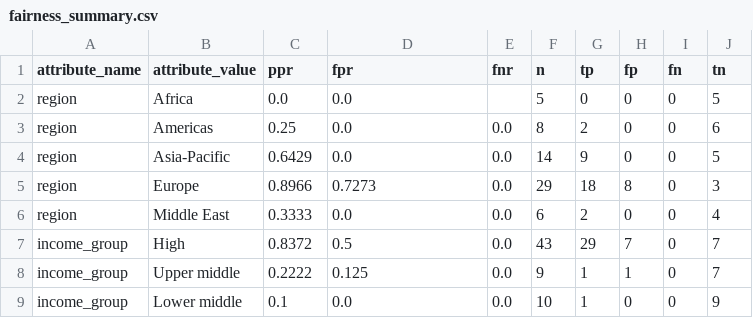
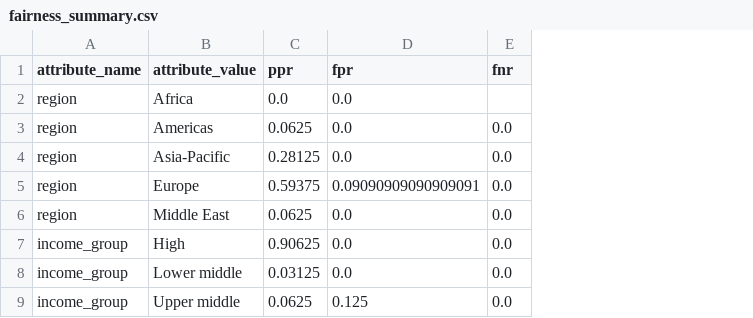
Before and after one commit to ganesan-rengan/responsible-AI-forecasting, a CSV file: results/fairness_summary.csv, drawn as a sheet; removed rows and columns are numbered as before the commit, all else as after; the diff names each change by its address in the sheet, - before the commit and + after, or states it on an @@ line.

```diff
--- a/results/fairness_summary.csv
+++ b/results/fairness_summary.csv
-column F (n), rows 2-7: 5 | 8 | 14 | 29 | 6 | 43; row 9: 10
-column G (tp), rows 2-7: 0 | 2 | 9 | 18 | 2 | 29; row 9: 1
-column H (fp), rows 2-7: 0 | 0 | 0 | 8 | 0 | 7; row 9: 0
-column I (fn), rows 2-7: all 0; row 9: 0
-column J (tn), rows 2-7: 5 | 6 | 5 | 3 | 4 | 7; row 9: 9
-C3 (ppr): 0.25
+C3 (ppr): 0.0625
-C4 (ppr): 0.6429
+C4 (ppr): 0.28125
-C5 (ppr): 0.8966
+C5 (ppr): 0.59375
-D5 (fpr): 0.7273
+D5 (fpr): 0.09090909090909091
-C6 (ppr): 0.3333
+C6 (ppr): 0.0625
-C7 (ppr): 0.8372
+C7 (ppr): 0.90625
-D7 (fpr): 0.5
+D7 (fpr): 0.0
-row 8: income_group | Upper middle | 0.2222 | 0.125 | 0.0 | 9 | 1 | 1 | 0 | 7
-C8 (ppr): 0.1
+C8 (ppr): 0.03125
+row 9: income_group | Upper middle | 0.0625 | 0.125 | 0.0
```
Also changed, not shown: 2 other files.
